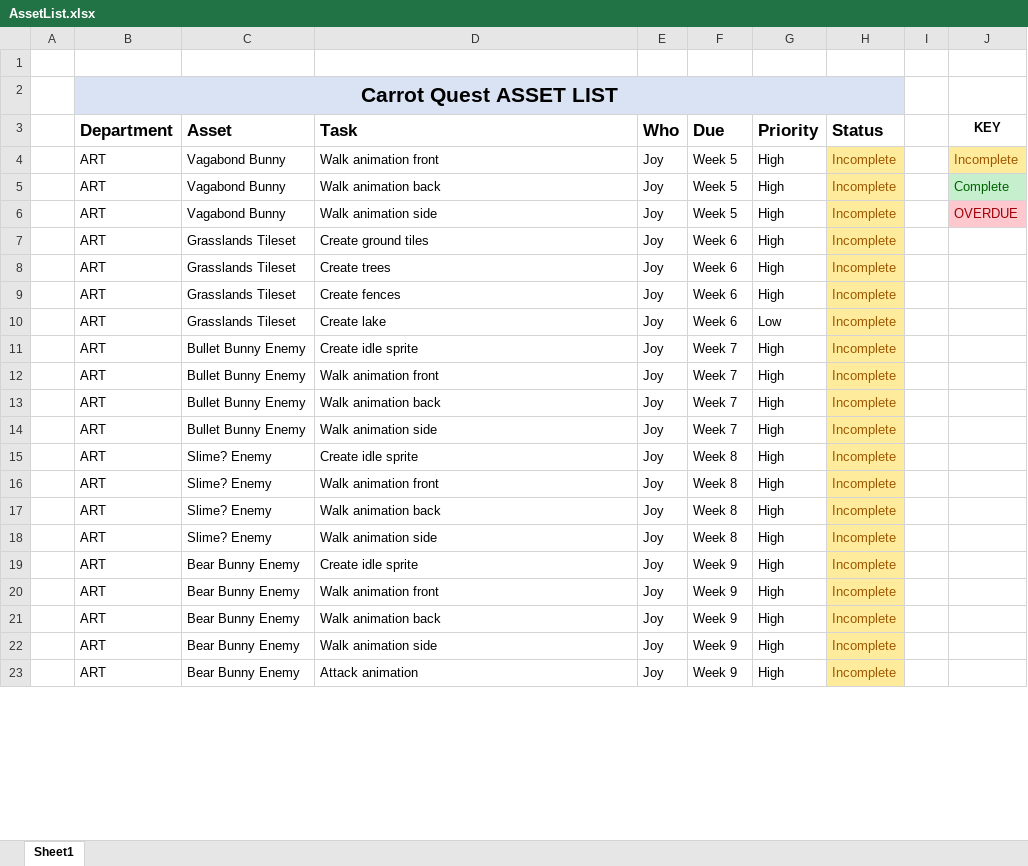
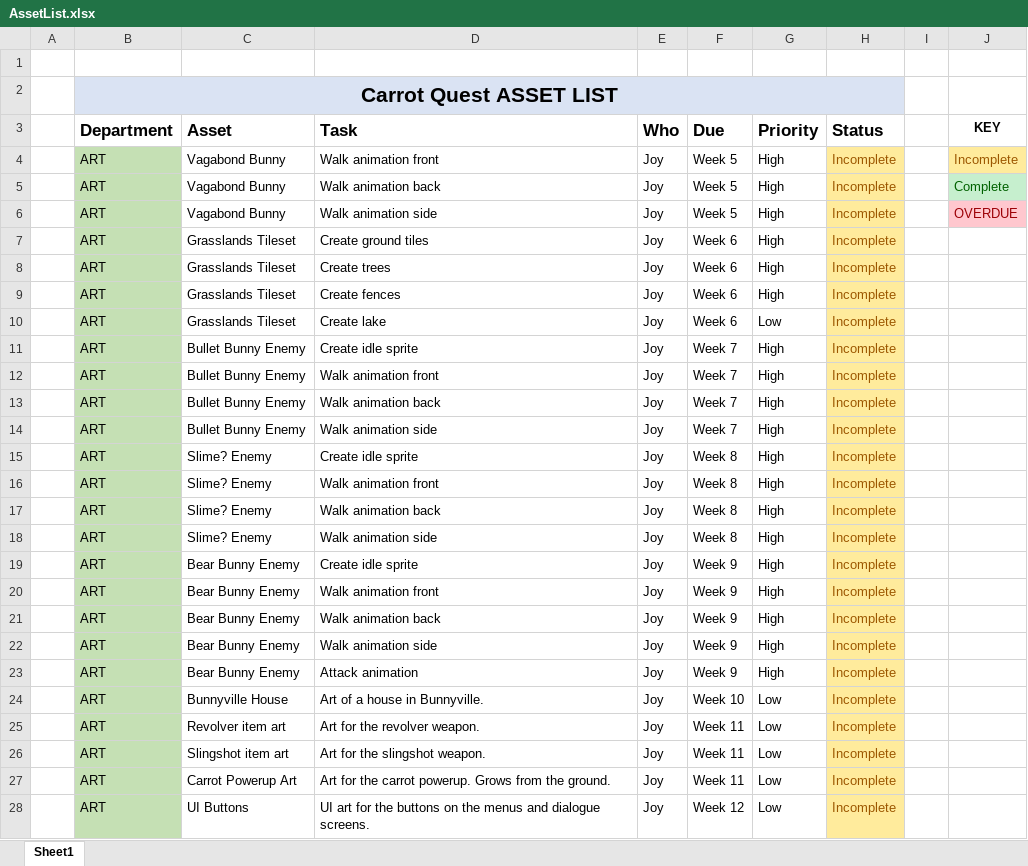
Before and after one commit to SkullNightMegaFan/DarkRoot, an Excel workbook: Documentation/AssetList.xlsx, sheet Sheet1, drawn as a sheet; only a part is shown; values as stored, in another font and other column widths than the file's, no borders; table styles not drawn; the diff covers the shown part only; the diff names each change by its address in the sheet, - before the commit and + after, or states it on an @@ line.

```diff
--- a/Documentation/AssetList.xlsx (sheet Sheet1)
+++ b/Documentation/AssetList.xlsx (sheet Sheet1)
-B4:B23 fill: none
+B4:B23 fill: #C5E0B4
+row 24:  | ART | Bunnyville House | Art of a house in Bunnyville. | Joy | Week 10 | Low | Incomplete
+row 25:  | ART | Revolver item art | Art for the revolver weapon. | Joy | Week 11 | Low | Incomplete
+row 26:  | ART | Slingshot item art | Art for the slingshot weapon. | Joy | Week 11 | Low | Incomplete
+row 27:  | ART | Carrot Powerup Art | Art for the carrot powerup. Grows from the ground. | Joy | Week 11 | Low | Incomplete
+row 28:  | ART | UI Buttons | UI art for the buttons on the menus and dialogue screens. | Joy | Week 12 | Low | Incomplete
```
Also changed, not shown: 16 added rows, 14 edited cells and cell formats elsewhere in this sheet.
